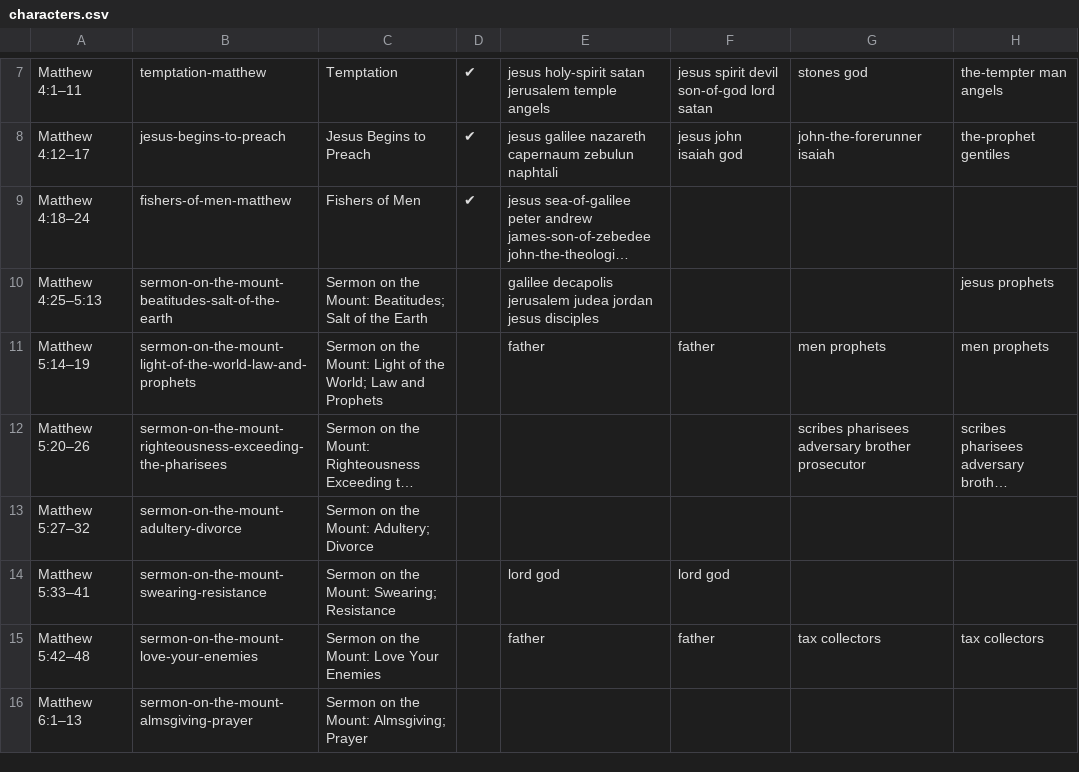
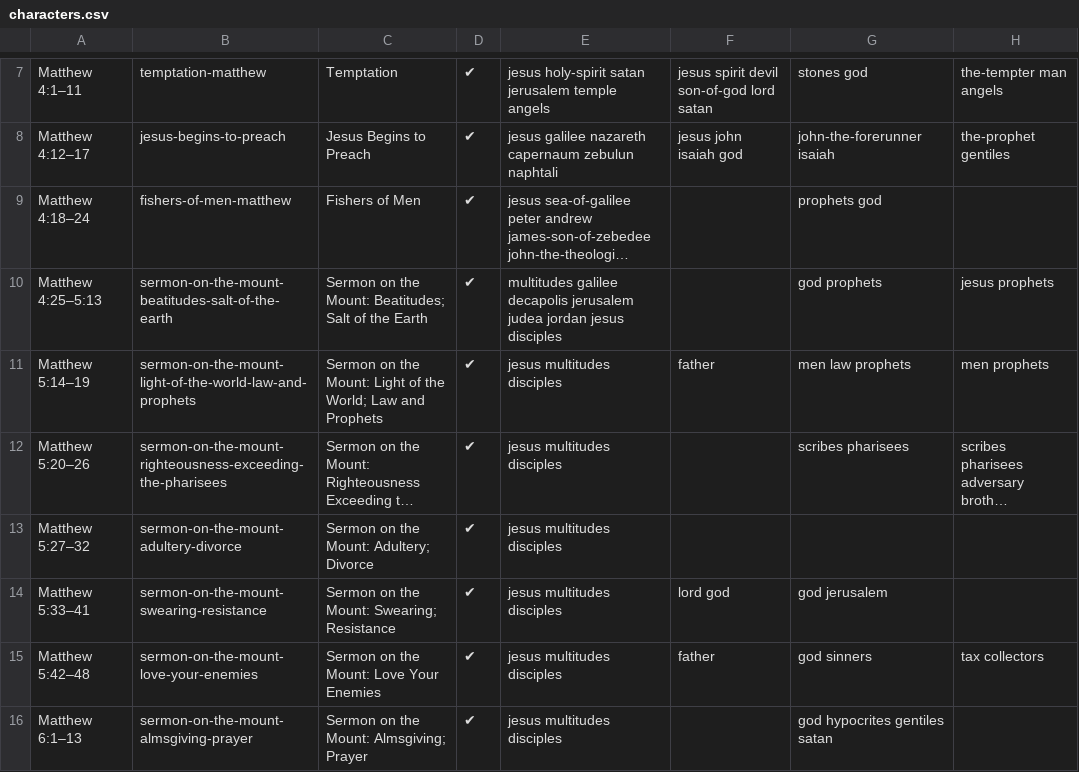
Before and after one commit to gospeldesk/www.gospeldesk.org, a CSV file: src/characters.csv, drawn as a sheet; only a part is shown, gaps mark what is left out; long unchanged cells end in …; the diff covers the shown part only; the diff names each change by its address in the sheet, - before the commit and + after, or states it on an @@ line.

```diff
--- a/src/characters.csv
+++ b/src/characters.csv
-G9: (empty)
+G9: prophets god
-D10:D16: (empty)
+D10:D16: ✔
-E10: galilee decapolis…
+E10: multitudes galilee decapolis…
-G10: (empty)
+G10: god prophets
-E11: father
+E11: jesus multitudes disciples
-G11: men prophets
+G11: men law prophets
-E12:E13: (empty)
+E12:E13: jesus multitudes disciples
-G12: scribes pharisees adversary brother prosecutor
+G12: scribes pharisees
-E14: lord god
+E14: jesus multitudes disciples
-G14: (empty)
+G14: god jerusalem
-E15: father
+E15: jesus multitudes disciples
-G15: tax collectors
+G15: god sinners
-E16: (empty)
+E16: jesus multitudes disciples
-G16: (empty)
+G16: god hypocrites gentiles satan
```
Also changed, not shown: 20 edited cells elsewhere in this file, 25 other files.
